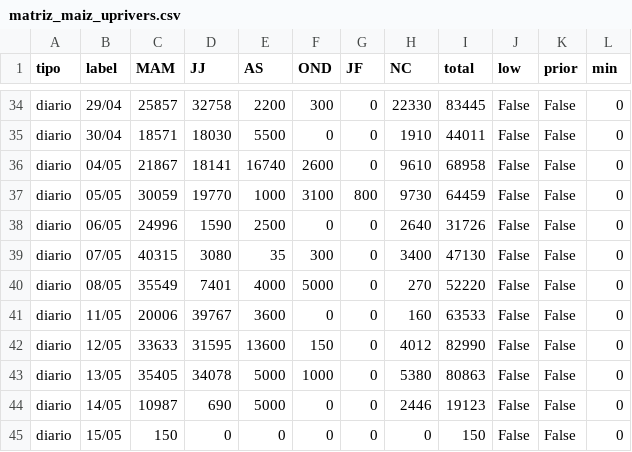
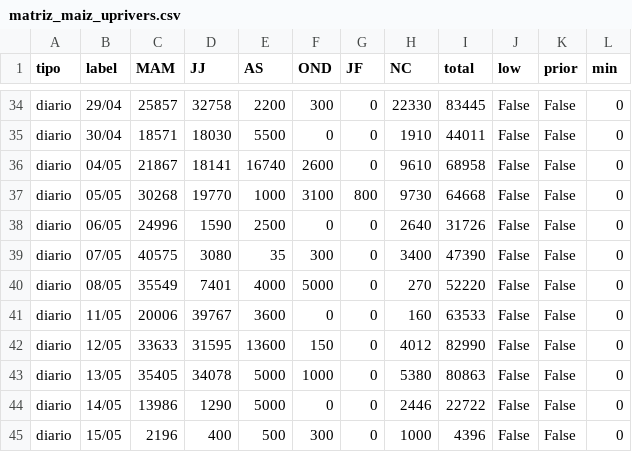
Before and after one commit to alfonsoancarola/app-all, a CSV file: fs_maiz/data/matriz_maiz_uprivers.csv, drawn as a sheet; only a part is shown, gaps mark what is left out.

```diff
--- a/fs_maiz/data/matriz_maiz_uprivers.csv
+++ b/fs_maiz/data/matriz_maiz_uprivers.csv
@@ -36,5 +36,5 @@ diario,30/04,18571,18030,5500,0,0,1910,44011,False,False,0
 diario,04/05,21867,18141,16740,2600,0,9610,68958,False,False,0
-diario,05/05,30059,19770,1000,3100,800,9730,64459,False,False,0
+diario,05/05,30268,19770,1000,3100,800,9730,64668,False,False,0
 diario,06/05,24996,1590,2500,0,0,2640,31726,False,False,0
-diario,07/05,40315,3080,35,300,0,3400,47130,False,False,0
+diario,07/05,40575,3080,35,300,0,3400,47390,False,False,0
 diario,08/05,35549,7401,4000,5000,0,270,52220,False,False,0
@@ -43,3 +43,3 @@ diario,12/05,33633,31595,13600,150,0,4012,82990,False,False,0
 diario,13/05,35405,34078,5000,1000,0,5380,80863,False,False,0
-diario,14/05,10987,690,5000,0,0,2446,19123,False,False,0
-diario,15/05,150,0,0,0,0,0,150,False,False,0
+diario,14/05,13986,1290,5000,0,0,2446,22722,False,False,0
+diario,15/05,2196,400,500,300,0,1000,4396,False,False,0
```
Also changed, not shown: fs_maiz/data/matriz_fs.csv, fs_maiz/data/matriz_maiz.csv, 23 other files.
